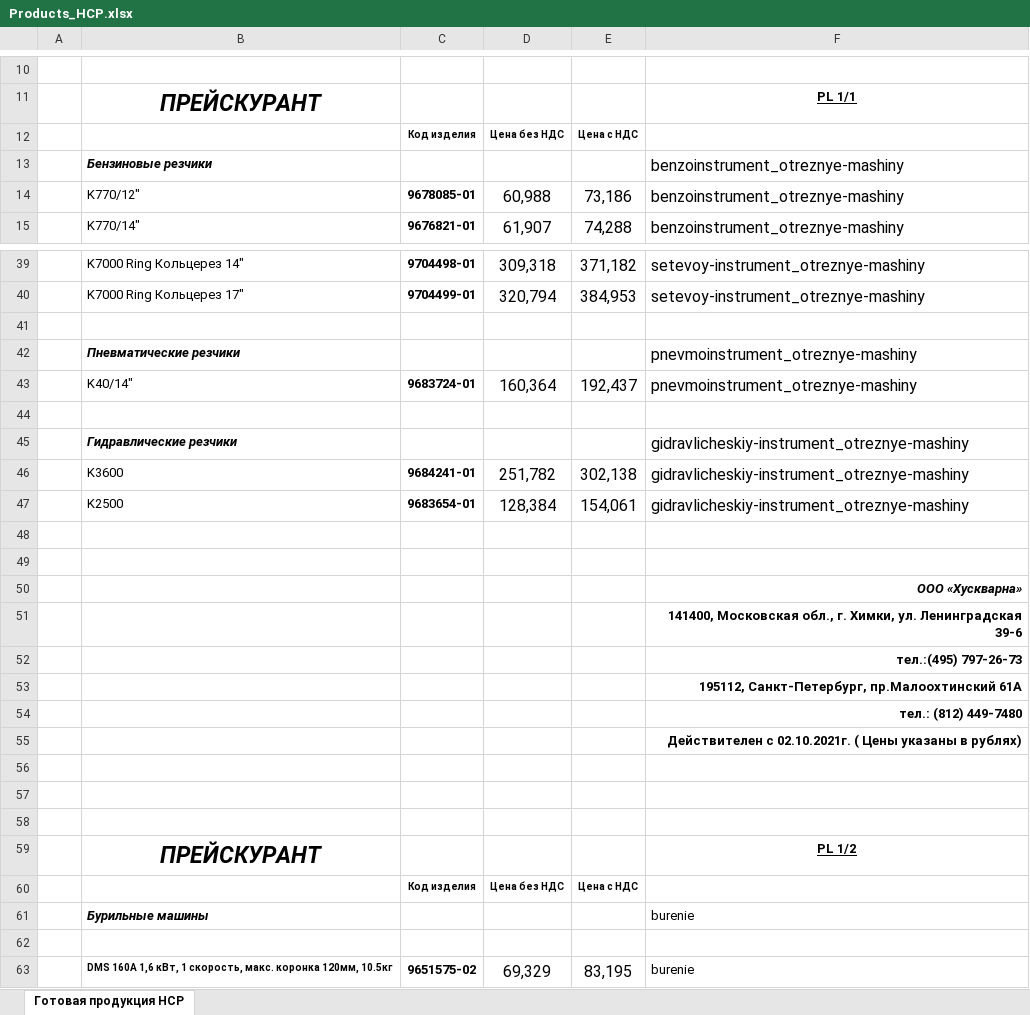
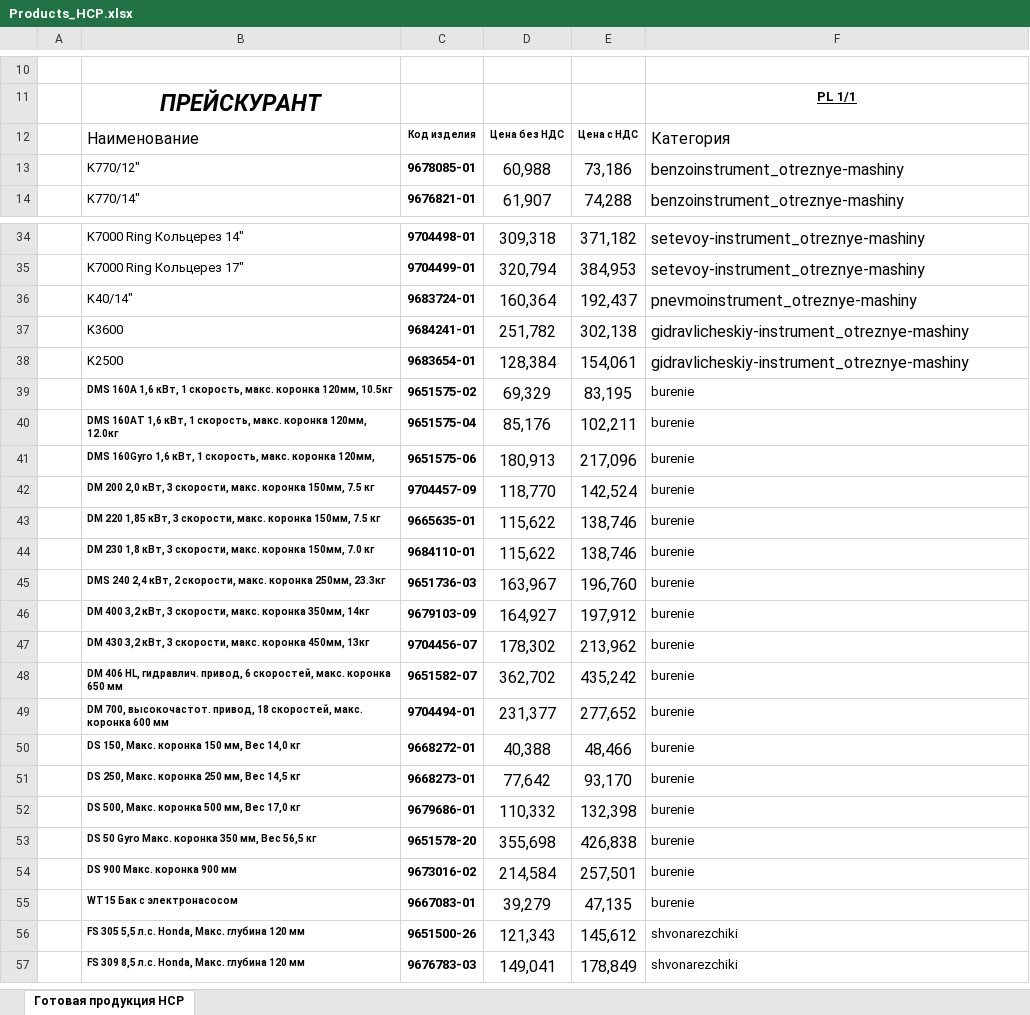
Before and after one commit to ogneyar/LeidtogiServer, an Excel workbook: server/prices/husqvarna/Products_HCP.xlsx, sheet Готовая продукция HCP, drawn as a sheet; only a part is shown, gaps mark what is left out; the shorter side is filled out with more unchanged rows; values as stored, in another font and other column widths than the file's, no borders; charts and pictures not drawn; the diff covers the shown part only; the diff names each change by its address in the sheet, - before the commit and + after, or states it on an @@ line.

```diff
--- a/server/prices/husqvarna/Products_HCP.xlsx (sheet Готовая продукция HCP)
+++ b/server/prices/husqvarna/Products_HCP.xlsx (sheet Готовая продукция HCP)
-B12: (empty)
+B12: Наименование
-F12: (empty)
+F12: Категория
-row 13:  | Бензиновые резчики |  |  |  | benzoinstrument_otreznye-mashiny
-row 41: (empty)
-row 42:  | Пневматические резчики |  |  |  | pnevmoinstrument_otreznye-mashiny
-row 44: (empty)
-row 45:  | Гидравлические резчики |  |  |  | gidravlicheskiy-instrument_otreznye-mashiny
-row 48: (empty)
-row 49: (empty)
-row 50:  |  |  |  |  | ООО «Хускварна»
-row 51:  |  |  |  |  | 141400, Московская обл., г. Химки, ул. Ленинградская 39-6
-row 52:  |  |  |  |  | тел.:(495) 797-26-73
-row 53:  |  |  |  |  | 195112, Санкт-Петербург, пр.Малоохтинский 61А
-row 54:  |  |  |  |  | тел.: (812) 449-7480
-row 55:  |  |  |  |  | Действителен с 02.10.2021г. ( Цены указаны в рублях)
-row 56: (empty)
-row 57: (empty)
-row 58: (empty)
-row 59:  | ПРЕЙСКУРАНТ |  |  |  | PL 1/2
-row 60:  |  | Код изделия | Цена без НДС | Цена с НДС
-row 61:  | Бурильные машины |  |  |  | burenie
-row 62: (empty)
```
Also changed, not shown: 71 removed rows elsewhere in this sheet, formulas that keep their value, charts or pictures, server/prices/husqvarna/Accessories.xlsx, server/prices/husqvarna/Products_HU.xlsx.
